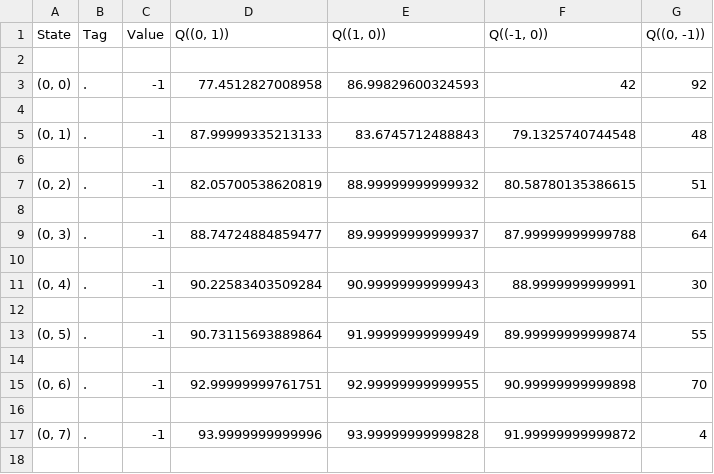
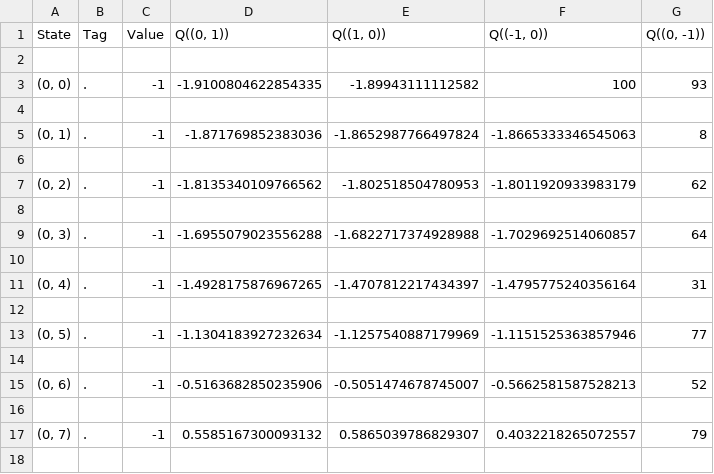
Before and after one commit to Lexpj/CM-FinalAssignment, a CSV file: QLearning.csv, drawn as a sheet; only a part is shown; the diff covers the shown part only.

```diff
--- a/QLearning.csv
+++ b/QLearning.csv
@@ -2,17 +2,17 @@ State,Tag,Value,"Q((0, 1))","Q((1, 0))","Q((-1, 0))","Q((0, -1))"
 
-"(0, 0)",.,-1,77.4512827008958,86.99829600324593,42,92
+"(0, 0)",.,-1,-1.9100804622854335,-1.89943111112582,100,93
 
-"(0, 1)",.,-1,87.99999335213133,83.6745712488843,79.1325740744548,48
+"(0, 1)",.,-1,-1.871769852383036,-1.8652987766497824,-1.8665333346545063,8
 
-"(0, 2)",.,-1,82.05700538620819,88.99999999999932,80.58780135386615,51
+"(0, 2)",.,-1,-1.8135340109766562,-1.802518504780953,-1.8011920933983179,62
 
-"(0, 3)",.,-1,88.74724884859477,89.99999999999937,87.99999999999788,64
+"(0, 3)",.,-1,-1.6955079023556288,-1.6822717374928988,-1.7029692514060857,64
 
-"(0, 4)",.,-1,90.22583403509284,90.99999999999943,88.9999999999991,30
+"(0, 4)",.,-1,-1.4928175876967265,-1.4707812217434397,-1.4795775240356164,31
 
-"(0, 5)",.,-1,90.73115693889864,91.99999999999949,89.99999999999874,55
+"(0, 5)",.,-1,-1.1304183927232634,-1.1257540887179969,-1.1151525363857946,77
 
-"(0, 6)",.,-1,92.99999999761751,92.99999999999955,90.99999999999898,70
+"(0, 6)",.,-1,-0.5163682850235906,-0.5051474678745007,-0.5662581587528213,52
 
-"(0, 7)",.,-1,93.9999999999996,93.99999999999828,91.99999999999872,4
+"(0, 7)",.,-1,0.5585167300093132,0.5865039786829307,0.4032218265072557,79
 
```
Also changed, not shown: 155 edited cells elsewhere in this file, SARSA.csv, 1 other file.
